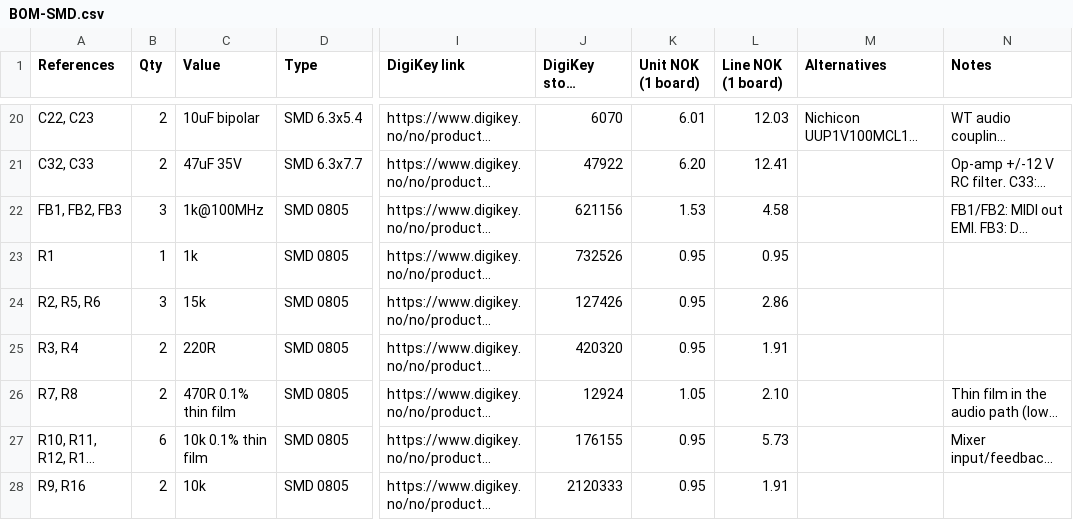
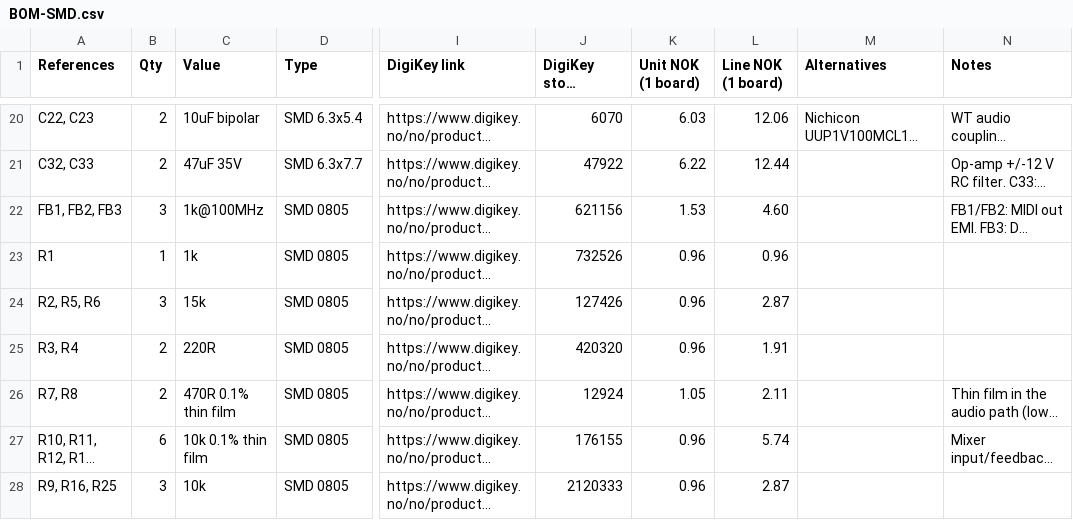
Before and after one commit to waagbo/picogus, a CSV file: hw-smd/BOM-SMD.csv, drawn as a sheet; only a part is shown, gaps mark what is left out; long unchanged cells end in …; the diff covers the shown part only; the diff names each change by its address in the sheet, - before the commit and + after, or states it on an @@ line.

```diff
--- a/hw-smd/BOM-SMD.csv
+++ b/hw-smd/BOM-SMD.csv
-K20 (Unit NOK (1 board)): 6.01
+K20 (Unit NOK (1 board)): 6.03
-L20 (Line NOK (1 board)): 12.03
+L20 (Line NOK (1 board)): 12.06
-K21 (Unit NOK (1 board)): 6.20
+K21 (Unit NOK (1 board)): 6.22
-L21 (Line NOK (1 board)): 12.41
+L21 (Line NOK (1 board)): 12.44
-L22 (Line NOK (1 board)): 4.58
+L22 (Line NOK (1 board)): 4.60
-K23:K25 (Unit NOK (1 board)): 0.95
+K23:K25 (Unit NOK (1 board)): 0.96
-L23 (Line NOK (1 board)): 0.95
+L23 (Line NOK (1 board)): 0.96
-L24 (Line NOK (1 board)): 2.86
+L24 (Line NOK (1 board)): 2.87
-L26 (Line NOK (1 board)): 2.10
+L26 (Line NOK (1 board)): 2.11
-K27:K28 (Unit NOK (1 board)): 0.95
+K27:K28 (Unit NOK (1 board)): 0.96
-L27 (Line NOK (1 board)): 5.73
+L27 (Line NOK (1 board)): 5.74
-A28 (References): R9, R16
+A28 (References): R9, R16, R25
-B28 (Qty): 2
+B28 (Qty): 3
-L28 (Line NOK (1 board)): 1.91
+L28 (Line NOK (1 board)): 2.87
```
Also changed, not shown: 56 edited cells elsewhere in this file, hw-tht/BOM-THT.csv, 12 other files.
